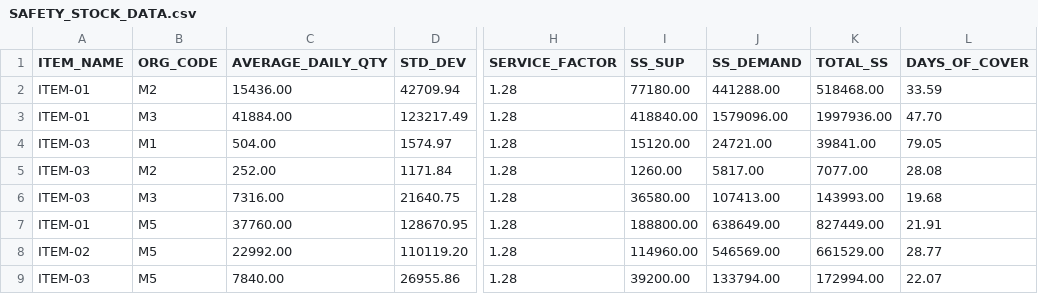
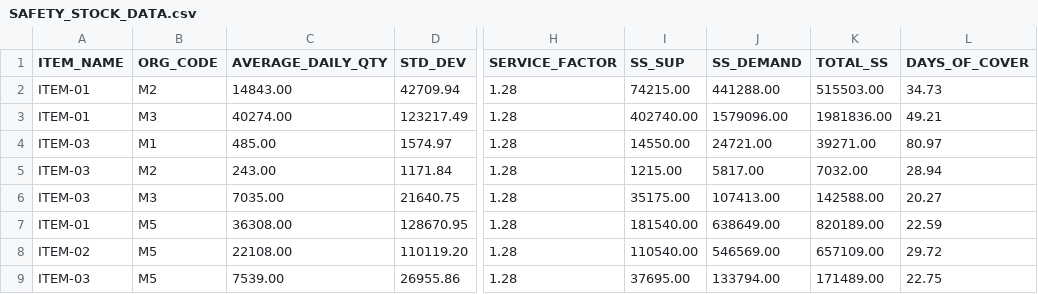
Before and after one commit to anandsprodigy/DataPilot, a CSV file: results/SAFETY_STOCK_DATA.csv, drawn as a sheet; only a part is shown, gaps mark what is left out; the diff covers the shown part only; the diff names each change by its address in the sheet, - before the commit and + after, or states it on an @@ line.

Commit message:
Adding the variance to console log to cehc the varianece value as well removing the +1 fom the duration 1

```diff
--- a/results/SAFETY_STOCK_DATA.csv
+++ b/results/SAFETY_STOCK_DATA.csv
-C2 (AVERAGE_DAILY_QTY): 15436.00
+C2 (AVERAGE_DAILY_QTY): 14843.00
-I2 (SS_SUP): 77180.00
+I2 (SS_SUP): 74215.00
-K2 (TOTAL_SS): 518468.00
+K2 (TOTAL_SS): 515503.00
-L2 (DAYS_OF_COVER): 33.59
+L2 (DAYS_OF_COVER): 34.73
-C3 (AVERAGE_DAILY_QTY): 41884.00
+C3 (AVERAGE_DAILY_QTY): 40274.00
-I3 (SS_SUP): 418840.00
+I3 (SS_SUP): 402740.00
-K3 (TOTAL_SS): 1997936.00
+K3 (TOTAL_SS): 1981836.00
-L3 (DAYS_OF_COVER): 47.70
+L3 (DAYS_OF_COVER): 49.21
-C4 (AVERAGE_DAILY_QTY): 504.00
+C4 (AVERAGE_DAILY_QTY): 485.00
-I4 (SS_SUP): 15120.00
+I4 (SS_SUP): 14550.00
-K4 (TOTAL_SS): 39841.00
+K4 (TOTAL_SS): 39271.00
-L4 (DAYS_OF_COVER): 79.05
+L4 (DAYS_OF_COVER): 80.97
-C5 (AVERAGE_DAILY_QTY): 252.00
+C5 (AVERAGE_DAILY_QTY): 243.00
-I5 (SS_SUP): 1260.00
+I5 (SS_SUP): 1215.00
-K5 (TOTAL_SS): 7077.00
+K5 (TOTAL_SS): 7032.00
-L5 (DAYS_OF_COVER): 28.08
+L5 (DAYS_OF_COVER): 28.94
-C6 (AVERAGE_DAILY_QTY): 7316.00
+C6 (AVERAGE_DAILY_QTY): 7035.00
-I6 (SS_SUP): 36580.00
+I6 (SS_SUP): 35175.00
-K6 (TOTAL_SS): 143993.00
+K6 (TOTAL_SS): 142588.00
-L6 (DAYS_OF_COVER): 19.68
+L6 (DAYS_OF_COVER): 20.27
-C7 (AVERAGE_DAILY_QTY): 37760.00
+C7 (AVERAGE_DAILY_QTY): 36308.00
-I7 (SS_SUP): 188800.00
+I7 (SS_SUP): 181540.00
-K7 (TOTAL_SS): 827449.00
+K7 (TOTAL_SS): 820189.00
-L7 (DAYS_OF_COVER): 21.91
+L7 (DAYS_OF_COVER): 22.59
-C8 (AVERAGE_DAILY_QTY): 22992.00
+C8 (AVERAGE_DAILY_QTY): 22108.00
-I8 (SS_SUP): 114960.00
+I8 (SS_SUP): 110540.00
-K8 (TOTAL_SS): 661529.00
+K8 (TOTAL_SS): 657109.00
-L8 (DAYS_OF_COVER): 28.77
+L8 (DAYS_OF_COVER): 29.72
-C9 (AVERAGE_DAILY_QTY): 7840.00
+C9 (AVERAGE_DAILY_QTY): 7539.00
-I9 (SS_SUP): 39200.00
+I9 (SS_SUP): 37695.00
-K9 (TOTAL_SS): 172994.00
+K9 (TOTAL_SS): 171489.00
-L9 (DAYS_OF_COVER): 22.07
+L9 (DAYS_OF_COVER): 22.75
```
Also changed, not shown: 29 edited cells elsewhere in this file, 1 other file.
